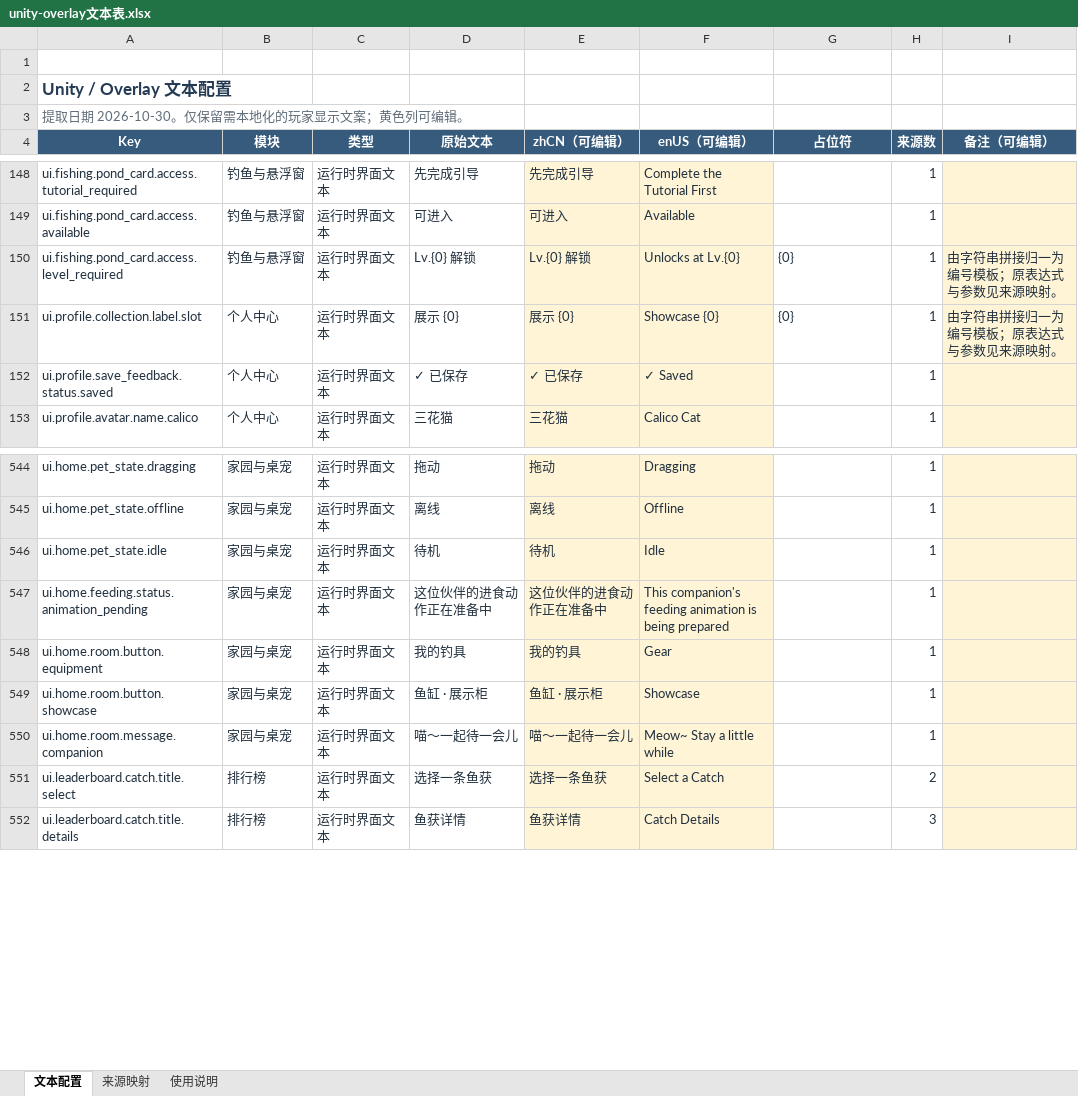
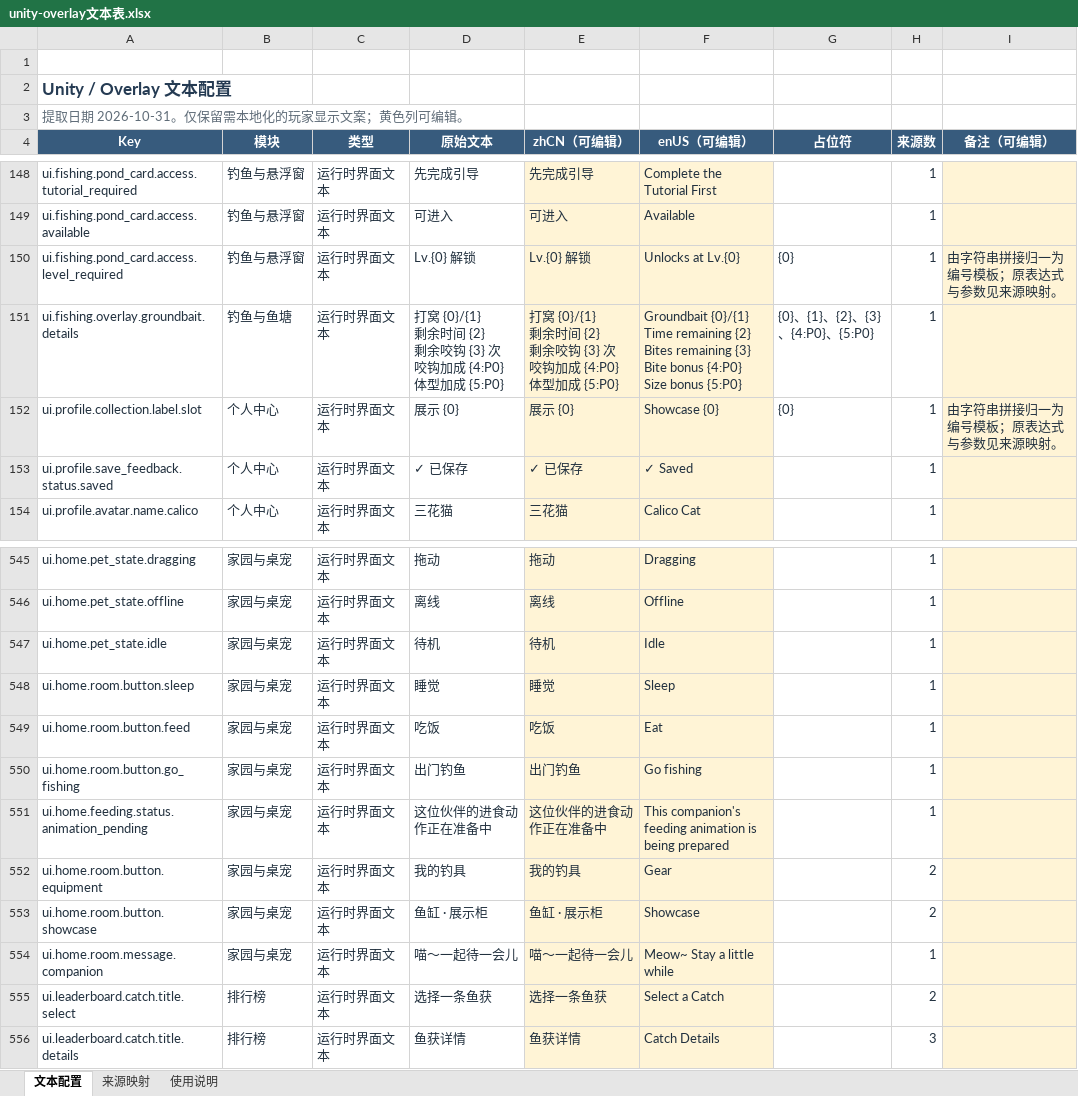
Before and after one commit to davilje/fish-social, an Excel workbook: unity-overlay文本表.xlsx, sheet 文本配置, drawn as a sheet; only a part is shown, gaps mark what is left out; values as stored, in another font and other column widths than the file's, no borders; table styles not drawn; addresses are those after the commit; ↵ is a line break in a cell; the diff names each change by its address in the sheet, - before the commit and + after, or states it on an @@ line.

```diff
--- a/unity-overlay文本表.xlsx (sheet 文本配置)
+++ b/unity-overlay文本表.xlsx (sheet 文本配置)
-A3 (Key): 提取日期 2026-10-30。仅保留需本地化的玩家显示文案；黄色列可编辑。
+A3 (Key): 提取日期 2026-10-31。仅保留需本地化的玩家显示文案；黄色列可编辑。
+row 151: ui.fishing.overlay.groundbait.details | 钓鱼与鱼塘 | 运行时界面文本 | 打窝 {0}/{1} ↵ 剩余时间 {2} ↵ 剩余咬钩 {3} 次 ↵ 咬钩加成 {4:P0} ↵ 体型加成 {5:P0} | 打窝 {0}/{1} ↵ 剩余时间 {2} ↵ 剩余咬钩 {3} 次 ↵ 咬钩加成 {4:P0} ↵ 体型加成 {5:P0} | Groundbait {0}/{1} ↵ Time remaining {2} ↵ Bites remaining {3} ↵ Bite bonus {4:P0} ↵ Size bonus {5:P0} | {0}、{1}、{2}、{3}、{4:P0}、{5:P0} | 1
+row 548: ui.home.room.button.sleep | 家园与桌宠 | 运行时界面文本 | 睡觉 | 睡觉 | Sleep |  | 1
+row 549: ui.home.room.button.feed | 家园与桌宠 | 运行时界面文本 | 吃饭 | 吃饭 | Eat |  | 1
+row 550: ui.home.room.button.go_fishing | 家园与桌宠 | 运行时界面文本 | 出门钓鱼 | 出门钓鱼 | Go fishing |  | 1
-H552:H553 (来源数): 1
+H552:H553 (来源数): 2
```
Also changed, not shown: sheet 来源映射, sheet 使用说明, 44 other files.
